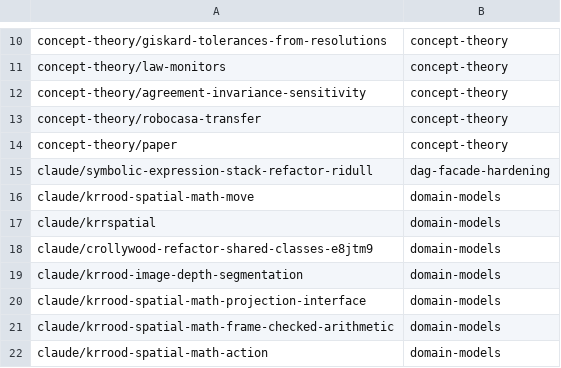
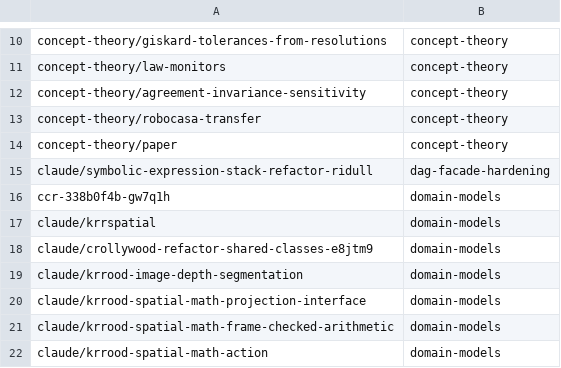
Before and after one commit to AbdelrhmanBassiouny/cognitive_robot_abstract_machine, a TSV file: .claude/personal/plans/_generated/branch-index.tsv, drawn as a sheet; only a part is shown, gaps mark what is left out.

Commit message:
Update plan manifest for domain-models

```diff
--- a/.claude/personal/plans/_generated/branch-index.tsv
+++ b/.claude/personal/plans/_generated/branch-index.tsv
@@ -15,3 +15,3 @@ concept-theory/paper	concept-theory
 claude/symbolic-expression-stack-refactor-ridull	dag-facade-hardening
-claude/krrood-spatial-math-move	domain-models
+ccr-338b0f4b-gw7q1h	domain-models
 claude/krrspatial	domain-models
```
Also changed, not shown: 1 other file.
